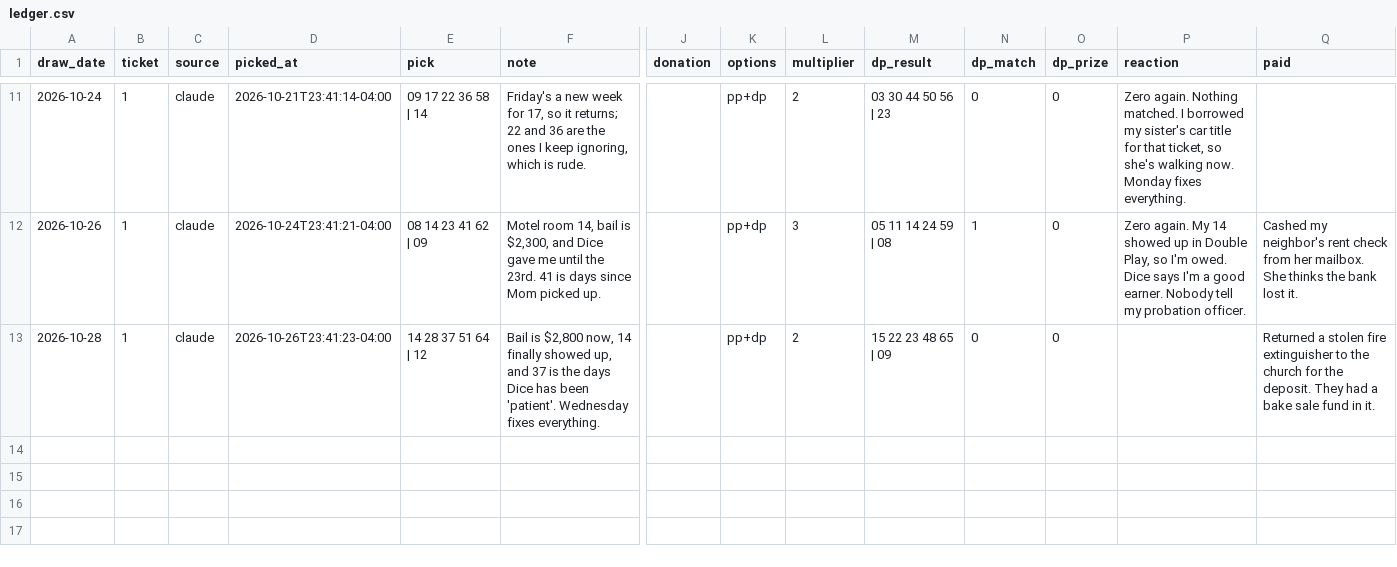
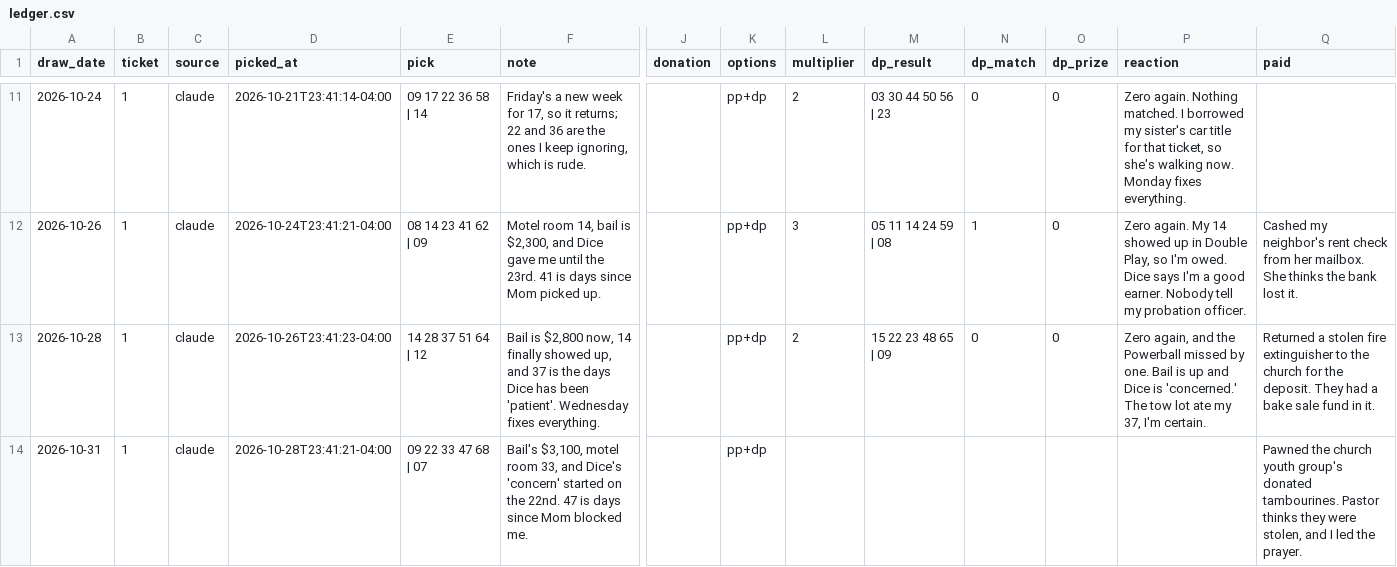
Before and after one commit to design-wins/Claude-picks, a CSV file: ledger.csv, drawn as a sheet; only a part is shown, gaps mark what is left out; rows hold the shown columns only; the diff names each change by its address in the sheet, - before the commit and + after, or states it on an @@ line.

```diff
--- a/ledger.csv
+++ b/ledger.csv
-P13 (reaction): (empty)
+P13 (reaction): Zero again, and the Powerball missed by one. Bail is up and Dice is 'concerned.' The tow lot ate my 37, I'm certain.
+row 14: 2026-10-31 | 1 | claude | 2026-10-28T23:41:21-04:00 | 09 22 33 47 68 | 07 | Bail's $3,100, motel room 33, and Dice's 'concern' started on the 22nd. 47 is days since Mom blocked me. |  | pp+dp |  |  |  |  |  | Pawned the church youth group's donated tambourines. Pastor thinks they were stolen, and I led the prayer.
```
Also changed, not shown: 1 other file.
